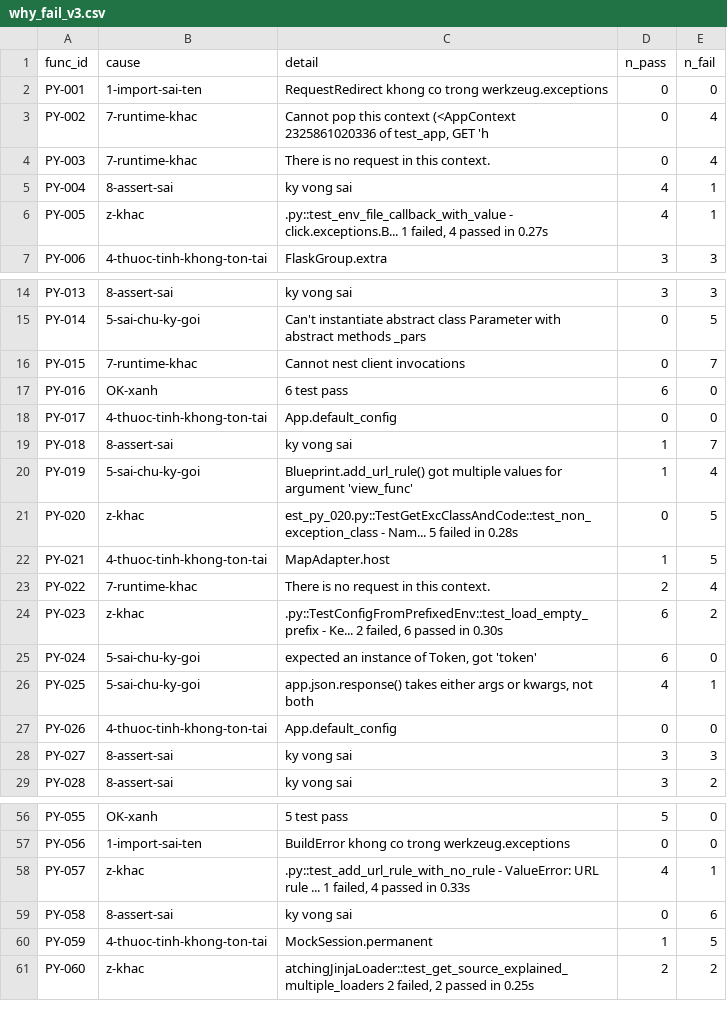
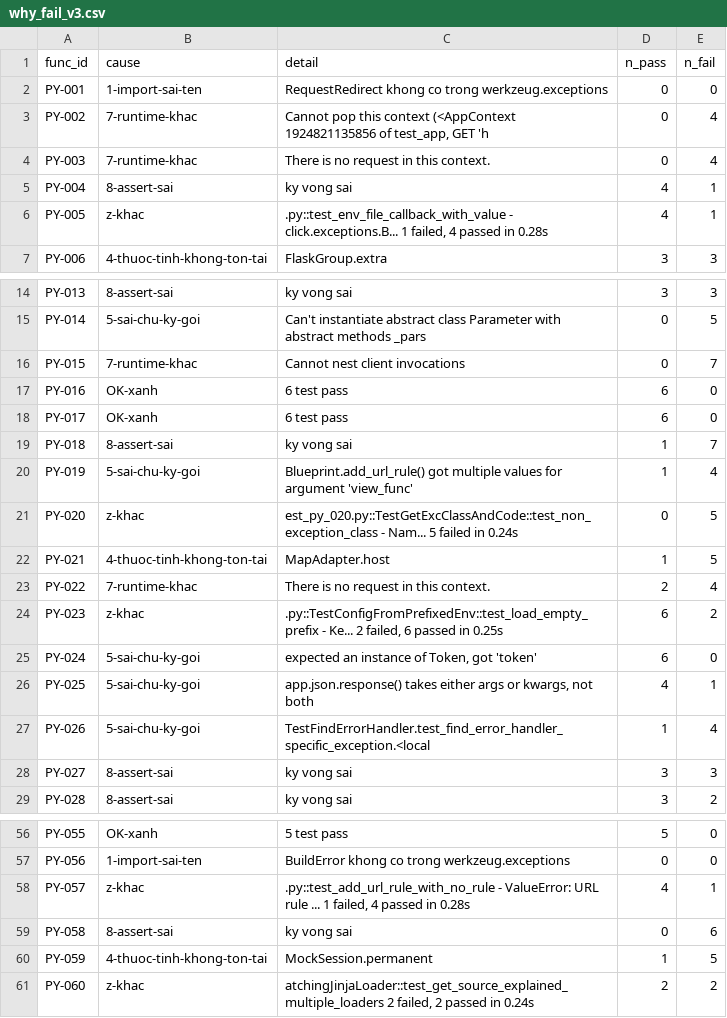
Before and after one commit to Nguyen-Tung-An/RT-SWT-nhom2, a CSV file: ms-analysis/results/why_fail_v3.csv, drawn as a sheet; only a part is shown, gaps mark what is left out.

```diff
--- a/ms-analysis/results/why_fail_v3.csv
+++ b/ms-analysis/results/why_fail_v3.csv
@@ -2,6 +2,6 @@ func_id,cause,detail,n_pass,n_fail
 PY-001,1-import-sai-ten,RequestRedirect khong co trong werkzeug.exceptions,0,0
-PY-002,7-runtime-khac,"Cannot pop this context (<AppContext 2325861020336 of test_app, GET 'h",0,4
+PY-002,7-runtime-khac,"Cannot pop this context (<AppContext 1924821135856 of test_app, GET 'h",0,4
 PY-003,7-runtime-khac,There is no request in this context.,0,4
 PY-004,8-assert-sai,ky vong sai,4,1
-PY-005,z-khac,".py::test_env_file_callback_with_value - click.exceptions.B... 1 failed, 4 passed in 0.27s",4,1
+PY-005,z-khac,".py::test_env_file_callback_with_value - click.exceptions.B... 1 failed, 4 passed in 0.28s",4,1
 PY-006,4-thuoc-tinh-khong-ton-tai,FlaskGroup.extra,3,3
@@ -17,12 +17,12 @@ PY-015,7-runtime-khac,Cannot nest client invocations,0,7
 PY-016,OK-xanh,6 test pass,6,0
-PY-017,4-thuoc-tinh-khong-ton-tai,App.default_config,0,0
+PY-017,OK-xanh,6 test pass,6,0
 PY-018,8-assert-sai,ky vong sai,1,7
 PY-019,5-sai-chu-ky-goi,Blueprint.add_url_rule() got multiple values for argument 'view_func',1,4
-PY-020,z-khac,est_py_020.py::TestGetExcClassAndCode::test_non_exception_class - Nam... 5 failed in 0.28s,0,5
+PY-020,z-khac,est_py_020.py::TestGetExcClassAndCode::test_non_exception_class - Nam... 5 failed in 0.24s,0,5
 PY-021,4-thuoc-tinh-khong-ton-tai,MapAdapter.host,1,5
 PY-022,7-runtime-khac,There is no request in this context.,2,4
-PY-023,z-khac,".py::TestConfigFromPrefixedEnv::test_load_empty_prefix - Ke... 2 failed, 6 passed in 0.30s",6,2
+PY-023,z-khac,".py::TestConfigFromPrefixedEnv::test_load_empty_prefix - Ke... 2 failed, 6 passed in 0.25s",6,2
 PY-024,5-sai-chu-ky-goi,"expected an instance of Token, got 'token'",6,0
 PY-025,5-sai-chu-ky-goi,"app.json.response() takes either args or kwargs, not both",4,1
-PY-026,4-thuoc-tinh-khong-ton-tai,App.default_config,0,0
+PY-026,5-sai-chu-ky-goi,TestFindErrorHandler.test_find_error_handler_specific_exception.<local,1,4
 PY-027,8-assert-sai,ky vong sai,3,3
@@ -57,5 +57,5 @@ PY-055,OK-xanh,5 test pass,5,0
 PY-056,1-import-sai-ten,BuildError khong co trong werkzeug.exceptions,0,0
-PY-057,z-khac,".py::test_add_url_rule_with_no_rule - ValueError: URL rule ... 1 failed, 4 passed in 0.33s",4,1
+PY-057,z-khac,".py::test_add_url_rule_with_no_rule - ValueError: URL rule ... 1 failed, 4 passed in 0.28s",4,1
 PY-058,8-assert-sai,ky vong sai,0,6
 PY-059,4-thuoc-tinh-khong-ton-tai,MockSession.permanent,1,5
-PY-060,z-khac,"atchingJinjaLoader::test_get_source_explained_multiple_loaders 2 failed, 2 passed in 0.25s",2,2
+PY-060,z-khac,"atchingJinjaLoader::test_get_source_explained_multiple_loaders 2 failed, 2 passed in 0.24s",2,2
```
Also changed, not shown: data/full_ground_truth_v3.csv, 6 other files.
